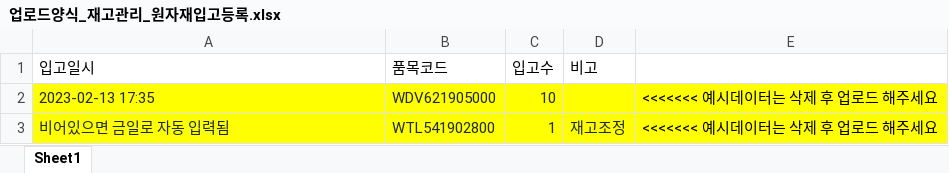
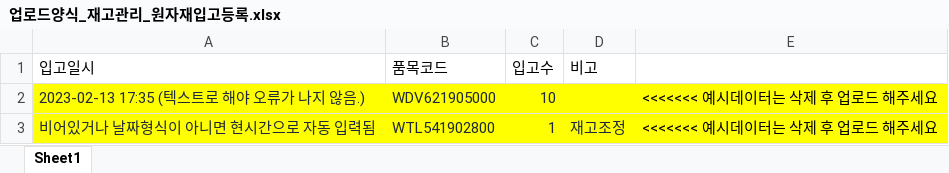
Before and after one commit to malgirlim/q-mes-KOREA-NAGANO-, an Excel workbook: src/assets/xlsx/업로드양식_재고관리_원자재입고등록.xlsx, sheet Sheet1, drawn as a sheet; values as stored, in another font and other column widths than the file's, no borders; the diff names each change by its address in the sheet, - before the commit and + after, or states it on an @@ line.

```diff
--- a/src/assets/xlsx/업로드양식_재고관리_원자재입고등록.xlsx (sheet Sheet1)
+++ b/src/assets/xlsx/업로드양식_재고관리_원자재입고등록.xlsx (sheet Sheet1)
-A2 (입고일시): 2023-02-13 17:35
+A2 (입고일시): 2023-02-13 17:35 (텍스트로 해야 오류가 나지 않음.)
-A3 (입고일시): 비어있으면 금일로 자동 입력됨
+A3 (입고일시): 비어있거나 날짜형식이 아니면 현시간으로 자동 입력됨
```
Also changed, not shown: src/assets/xlsx/업로드양식_재고관리_원자재불량등록.xlsx, src/assets/xlsx/업로드양식_재고관리_원자재출고등록.xlsx, 16 other files.
